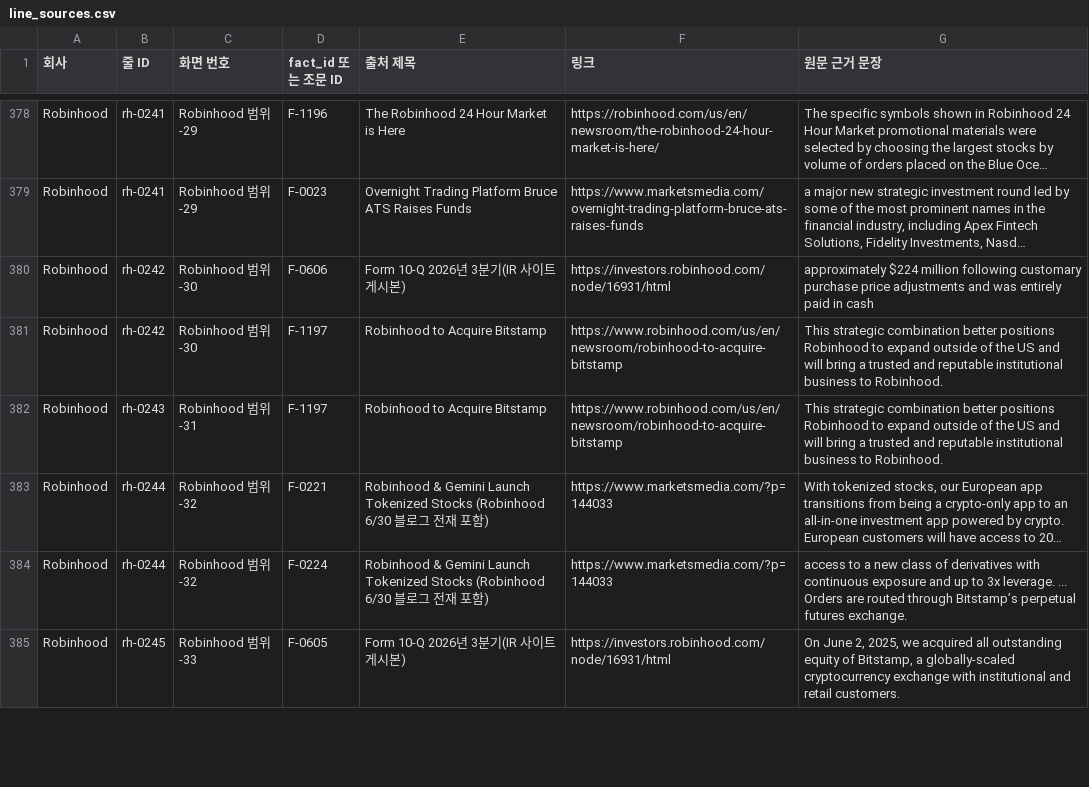
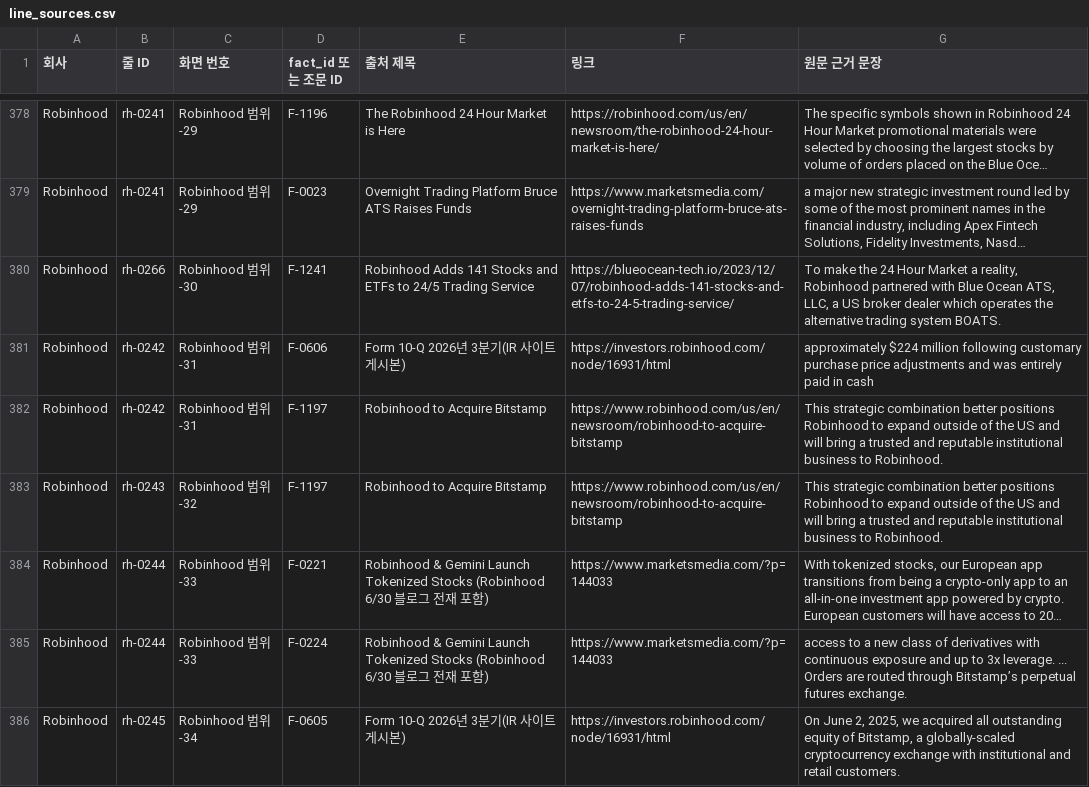
Before and after one commit to Mo-zZaAa/learning_tokens, a CSV file: export/line_sources.csv, drawn as a sheet; only a part is shown, gaps mark what is left out; long unchanged cells end in …; addresses are those after the commit; the diff covers the shown part only; the diff names each change by its address in the sheet, - before the commit and + after, or states it on an @@ line.

```diff
--- a/export/line_sources.csv
+++ b/export/line_sources.csv
+row 380: Robinhood | rh-0266 | Robinhood 범위-30 | F-1241 | Robinhood Adds 141 Stocks and ETFs to 24/5 Trading Service | https://blueocean-tech.io/2023/12/07/robinhood-adds-141-stocks-and-etfs-to-24-5-trading-service/ | To make the 24 Hour Market a reality, Robinhood partnered with Blue Ocean ATS, LLC, a US broker dealer which operates the alternative trading system BOATS.
-C381:C382 (화면 번호): Robinhood 범위-30
+C381:C382 (화면 번호): Robinhood 범위-31
-C383 (화면 번호): Robinhood 범위-31
+C383 (화면 번호): Robinhood 범위-32
-C384:C385 (화면 번호): Robinhood 범위-32
+C384:C385 (화면 번호): Robinhood 범위-33
-C386 (화면 번호): Robinhood 범위-33
+C386 (화면 번호): Robinhood 범위-34
```
Also changed, not shown: 6 added rows and 75 edited cells elsewhere in this file, db/_fact_id_map.csv, db/facts.csv, 14 other files.
